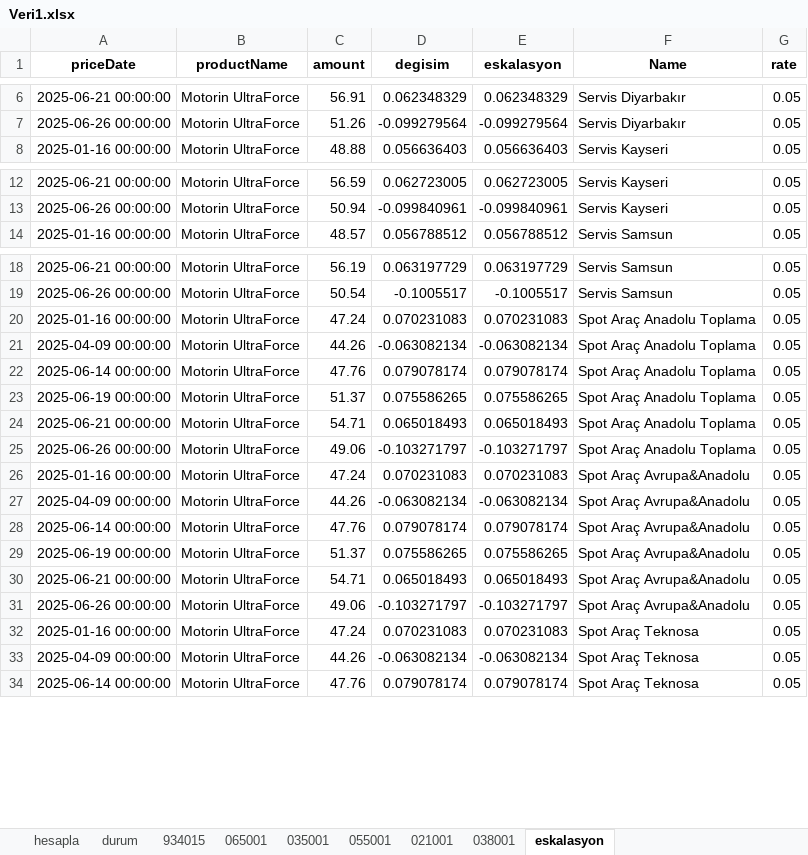
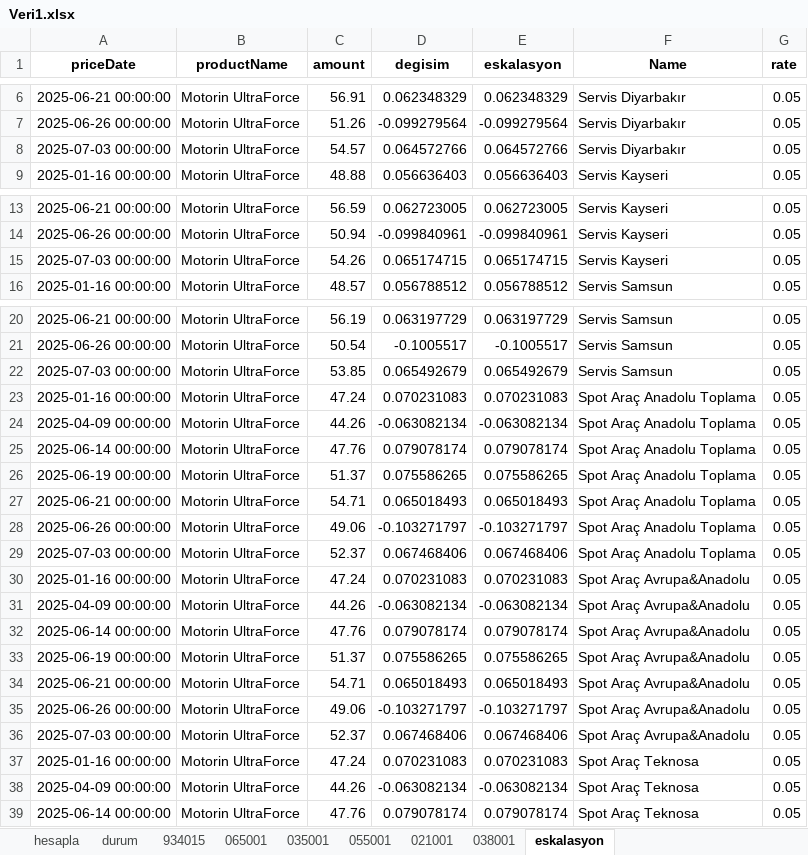
Before and after one commit to SLM-LMS/opet-akaryakit-otomasyon, an Excel workbook: Veri1.xlsx, sheet eskalasyon, drawn as a sheet; only a part is shown, gaps mark what is left out; values as stored, in another font and other column widths than the file's, no borders; the diff covers the shown part only; the diff names each change by its address in the sheet, - before the commit and + after, or states it on an @@ line.

```diff
--- a/Veri1.xlsx (sheet eskalasyon)
+++ b/Veri1.xlsx (sheet eskalasyon)
+row 8: 2025-07-03 00:00:00 | Motorin UltraForce | 54.57 | 0.064572766 | 0.064572766 | Servis Diyarbakır | 0.05
+row 15: 2025-07-03 00:00:00 | Motorin UltraForce | 54.26 | 0.065174715 | 0.065174715 | Servis Kayseri | 0.05
+row 22: 2025-07-03 00:00:00 | Motorin UltraForce | 53.85 | 0.065492679 | 0.065492679 | Servis Samsun | 0.05
+row 29: 2025-07-03 00:00:00 | Motorin UltraForce | 52.37 | 0.067468406 | 0.067468406 | Spot Araç Anadolu Toplama | 0.05
+row 36: 2025-07-03 00:00:00 | Motorin UltraForce | 52.37 | 0.067468406 | 0.067468406 | Spot Araç Avrupa&Anadolu | 0.05
```
Also changed, not shown: 4 added rows elsewhere in this sheet, sheet 934015, sheet 035001, sheet 021001, sheet 055001, sheet 038001, sheet 065001.
